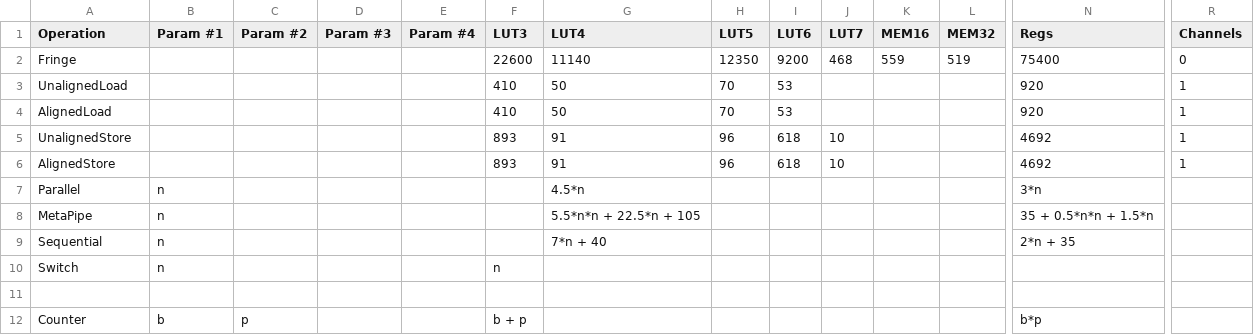
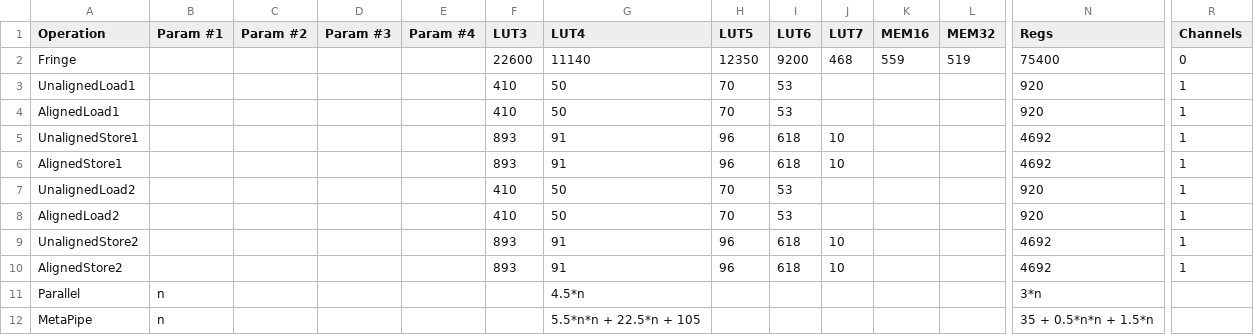
Before and after one commit to stanford-ppl/spatial-lang, a CSV file: spatial/core/resources/models/StratixV.csv, drawn as a sheet; only a part is shown, gaps mark what is left out; the shorter side is filled out with more unchanged rows; rows hold the shown columns only; the diff names each change by its address in the sheet, - before the commit and + after, or states it on an @@ line.

Commit message:
updates to area model

```diff
--- a/spatial/core/resources/models/StratixV.csv
+++ b/spatial/core/resources/models/StratixV.csv
-A3 (Operation): UnalignedLoad
+A3 (Operation): UnalignedLoad1
-A4 (Operation): AlignedLoad
+A4 (Operation): AlignedLoad1
-A5 (Operation): UnalignedStore
+A5 (Operation): UnalignedStore1
-A6 (Operation): AlignedStore
+A6 (Operation): AlignedStore1
+row 7: UnalignedLoad2 |  |  |  |  | 410 | 50 | 70 | 53 |  |  |  | 920 | 1
+row 8: AlignedLoad2 |  |  |  |  | 410 | 50 | 70 | 53 |  |  |  | 920 | 1
+row 9: UnalignedStore2 |  |  |  |  | 893 | 91 | 96 | 618 | 10 |  |  | 4692 | 1
+row 10: AlignedStore2 |  |  |  |  | 893 | 91 | 96 | 618 | 10 |  |  | 4692 | 1
```
Also changed, not shown: spatial/core/resources/models/Zynq.csv, 3 other files.
